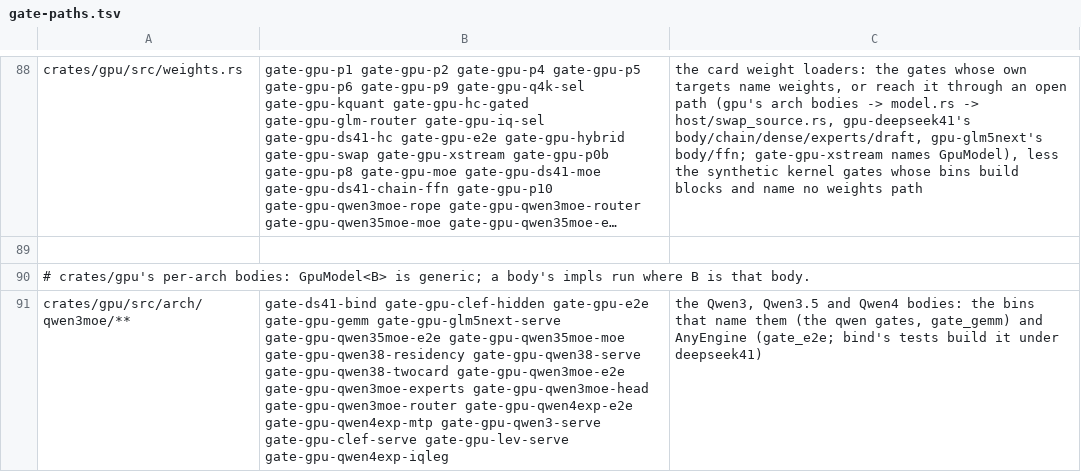
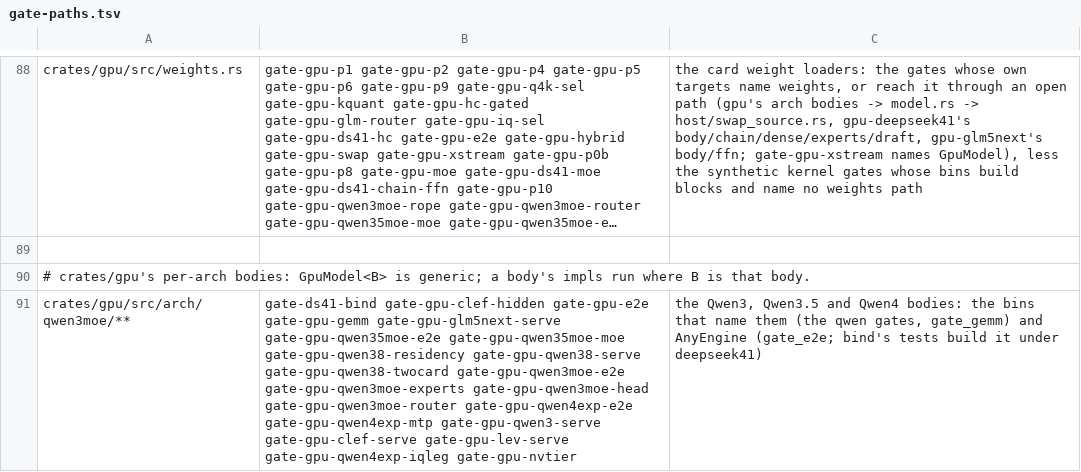
Before and after one commit to midagedev/bloomery, a TSV file: tools/gate-paths.tsv, drawn as a sheet; only a part is shown, gaps mark what is left out; long unchanged cells end in …; the diff covers the shown part only; the diff names each change by its address in the sheet, - before the commit and + after, or states it on an @@ line.

```diff
--- a/tools/gate-paths.tsv
+++ b/tools/gate-paths.tsv
-B91: …gate-gpu-lev-serve gate-gpu-qwen4exp-iqleg
+B91: …gate-gpu-lev-serve gate-gpu-qwen4exp-iqleg gate-gpu-nvtier
```
Also changed, not shown: 3 edited cells elsewhere in this file, 20 other files.
